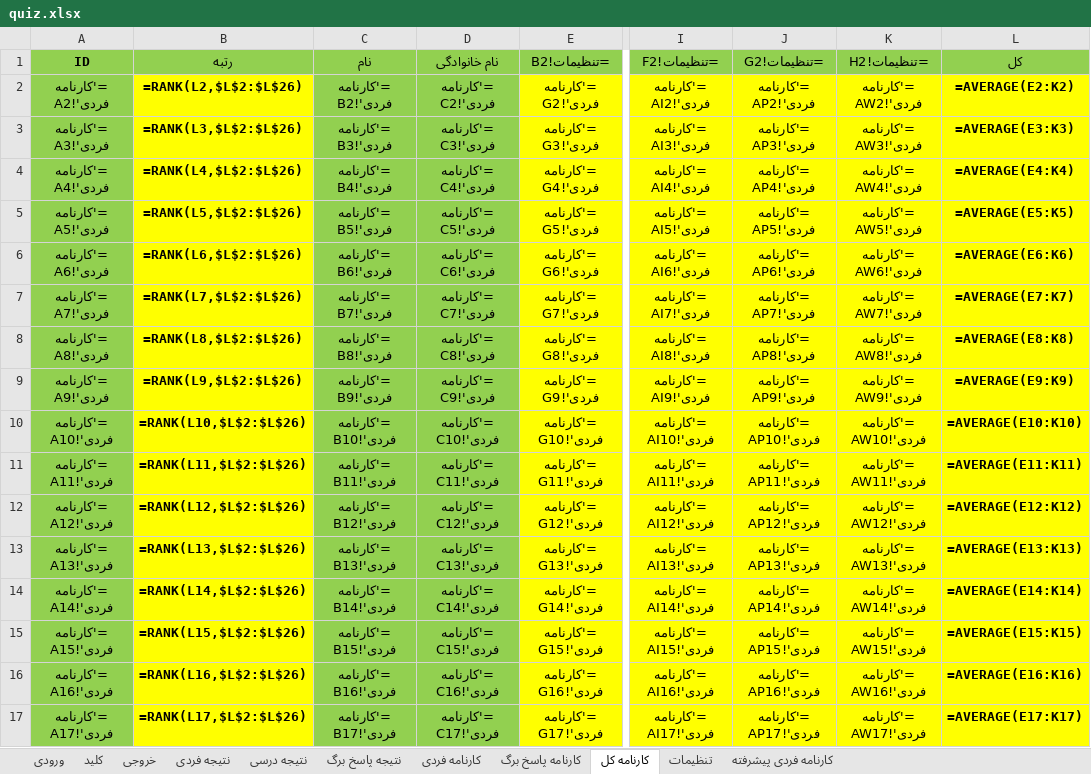
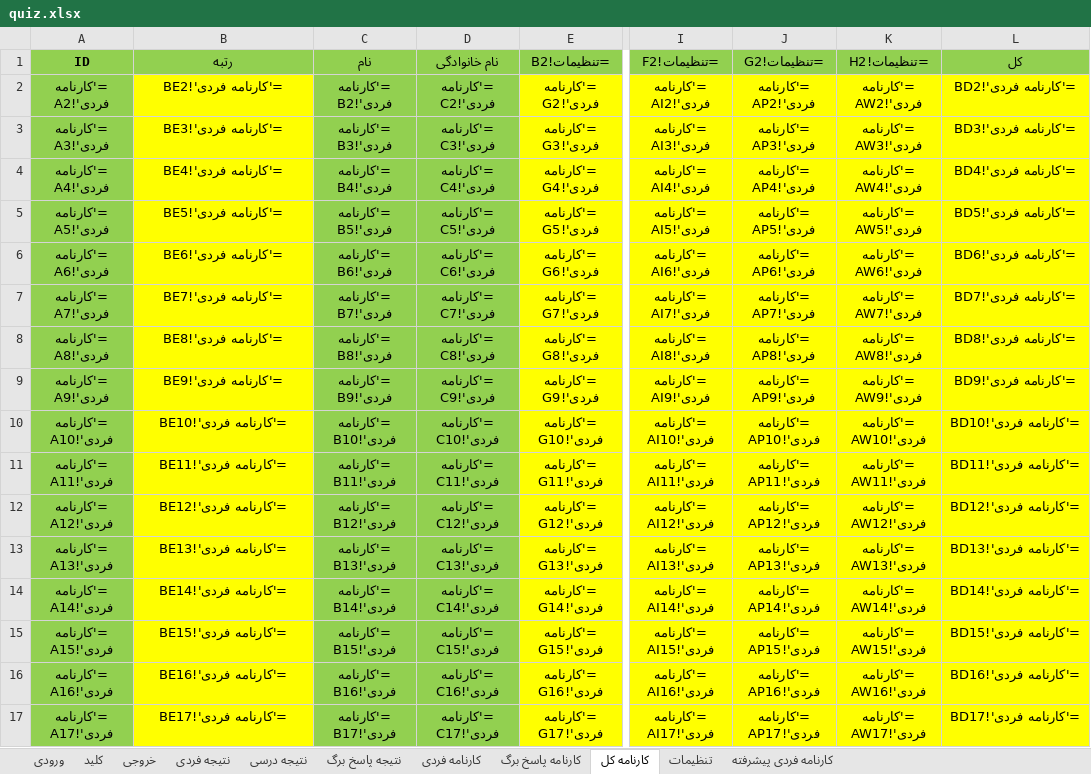
Before and after one commit to babajorab/Quiz, an Excel workbook: quiz.xlsx, sheet کارنامه کل, drawn as a sheet; only a part is shown, gaps mark what is left out; values as stored, in another font and other column widths than the file's, no borders; formulas are shown in place of their values; the diff covers the shown part only; the diff names each change by its address in the sheet, - before the commit and + after, or states it on an @@ line.

Commit message:
solve bug 1

```diff
--- a/quiz.xlsx (sheet کارنامه کل)
+++ b/quiz.xlsx (sheet کارنامه کل)
-B2 (رتبه): =RANK(L2,$L$2:$L$26)
+B2 (رتبه): ='کارنامه فردی'!BE2
-L2 (کل): =AVERAGE(E2:K2)
+L2 (کل): ='کارنامه فردی'!BD2
-B3 (رتبه): =RANK(L3,$L$2:$L$26)
+B3 (رتبه): ='کارنامه فردی'!BE3
-L3 (کل): =AVERAGE(E3:K3)
+L3 (کل): ='کارنامه فردی'!BD3
-B4 (رتبه): =RANK(L4,$L$2:$L$26)
+B4 (رتبه): ='کارنامه فردی'!BE4
-L4 (کل): =AVERAGE(E4:K4)
+L4 (کل): ='کارنامه فردی'!BD4
-B5 (رتبه): =RANK(L5,$L$2:$L$26)
+B5 (رتبه): ='کارنامه فردی'!BE5
-L5 (کل): =AVERAGE(E5:K5)
+L5 (کل): ='کارنامه فردی'!BD5
-B6 (رتبه): =RANK(L6,$L$2:$L$26)
+B6 (رتبه): ='کارنامه فردی'!BE6
-L6 (کل): =AVERAGE(E6:K6)
+L6 (کل): ='کارنامه فردی'!BD6
-B7 (رتبه): =RANK(L7,$L$2:$L$26)
+B7 (رتبه): ='کارنامه فردی'!BE7
-L7 (کل): =AVERAGE(E7:K7)
+L7 (کل): ='کارنامه فردی'!BD7
-B8 (رتبه): =RANK(L8,$L$2:$L$26)
+B8 (رتبه): ='کارنامه فردی'!BE8
-L8 (کل): =AVERAGE(E8:K8)
+L8 (کل): ='کارنامه فردی'!BD8
-B9 (رتبه): =RANK(L9,$L$2:$L$26)
+B9 (رتبه): ='کارنامه فردی'!BE9
-L9 (کل): =AVERAGE(E9:K9)
+L9 (کل): ='کارنامه فردی'!BD9
-B10 (رتبه): =RANK(L10,$L$2:$L$26)
+B10 (رتبه): ='کارنامه فردی'!BE10
-L10 (کل): =AVERAGE(E10:K10)
+L10 (کل): ='کارنامه فردی'!BD10
-B11 (رتبه): =RANK(L11,$L$2:$L$26)
+B11 (رتبه): ='کارنامه فردی'!BE11
-L11 (کل): =AVERAGE(E11:K11)
+L11 (کل): ='کارنامه فردی'!BD11
-B12 (رتبه): =RANK(L12,$L$2:$L$26)
+B12 (رتبه): ='کارنامه فردی'!BE12
-L12 (کل): =AVERAGE(E12:K12)
+L12 (کل): ='کارنامه فردی'!BD12
-B13 (رتبه): =RANK(L13,$L$2:$L$26)
+B13 (رتبه): ='کارنامه فردی'!BE13
-L13 (کل): =AVERAGE(E13:K13)
+L13 (کل): ='کارنامه فردی'!BD13
-B14 (رتبه): =RANK(L14,$L$2:$L$26)
+B14 (رتبه): ='کارنامه فردی'!BE14
-L14 (کل): =AVERAGE(E14:K14)
+L14 (کل): ='کارنامه فردی'!BD14
-B15 (رتبه): =RANK(L15,$L$2:$L$26)
+B15 (رتبه): ='کارنامه فردی'!BE15
-L15 (کل): =AVERAGE(E15:K15)
+L15 (کل): ='کارنامه فردی'!BD15
-B16 (رتبه): =RANK(L16,$L$2:$L$26)
+B16 (رتبه): ='کارنامه فردی'!BE16
-L16 (کل): =AVERAGE(E16:K16)
+L16 (کل): ='کارنامه فردی'!BD16
-B17 (رتبه): =RANK(L17,$L$2:$L$26)
+B17 (رتبه): ='کارنامه فردی'!BE17
-L17 (کل): =AVERAGE(E17:K17)
+L17 (کل): ='کارنامه فردی'!BD17
```
Also changed, not shown: 18 edited cells elsewhere in this sheet.
